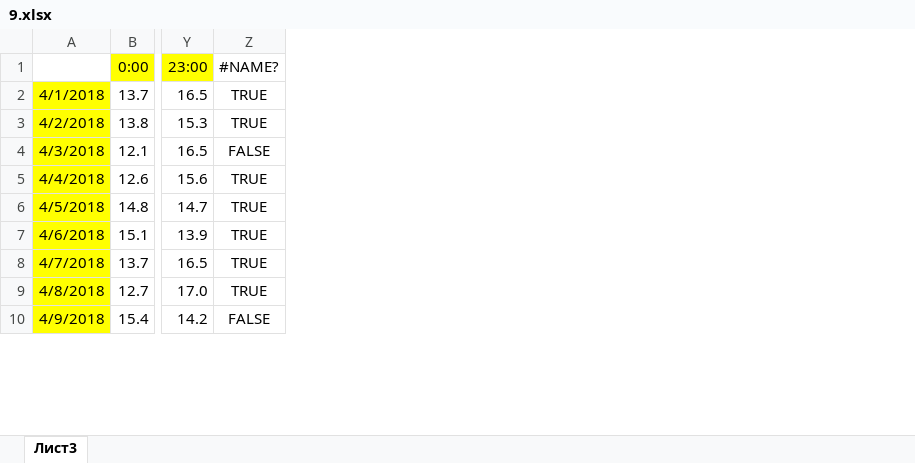
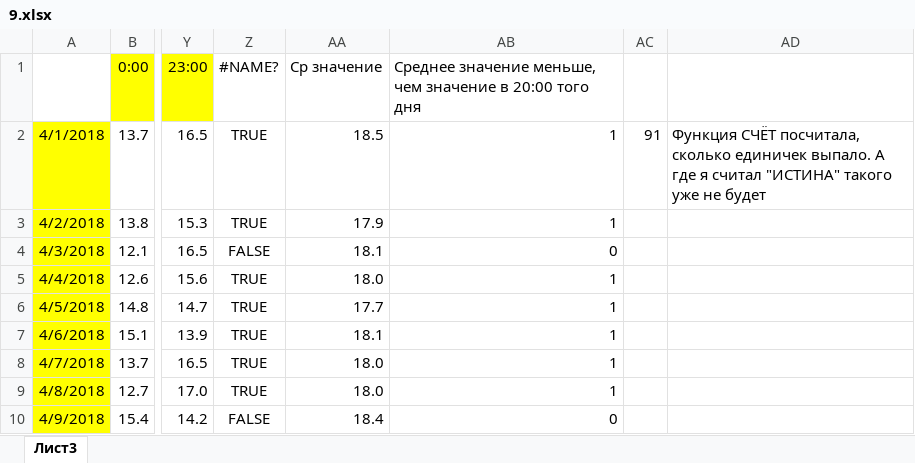
Before and after one commit to htmlprogrammist/kege-2021, an Excel workbook: EGE/online-olimpiada-OV/9.xlsx, sheet Лист3, drawn as a sheet; only a part is shown, gaps mark what is left out; values as stored, in another font and other column widths than the file's, no borders; the diff names each change by its address in the sheet, - before the commit and + after, or states it on an @@ line.

```diff
--- a/EGE/online-olimpiada-OV/9.xlsx (sheet Лист3)
+++ b/EGE/online-olimpiada-OV/9.xlsx (sheet Лист3)
+column AA (Ср значение), rows 2-10: 18.5 | 17.9 | 18.1 | 18.0 | 17.7 | 18.1 | 18.0 | 18.0 | 18.4
+column AB, rows 1-10: Среднее значение меньше, чем значение в 20:00 того дня | 1 | 1 | 0 | 1 | 1 | 1 | 1 | 1 | 0
+column AC, row 2: 91
+column AD, row 2: Функция СЧЁТ посчитала, сколько единичек выпало. А где я считал "ИСТИНА" такого уже не будет
```
Also changed, not shown: homework/reshege-7907903/9_27522.xlsx.
